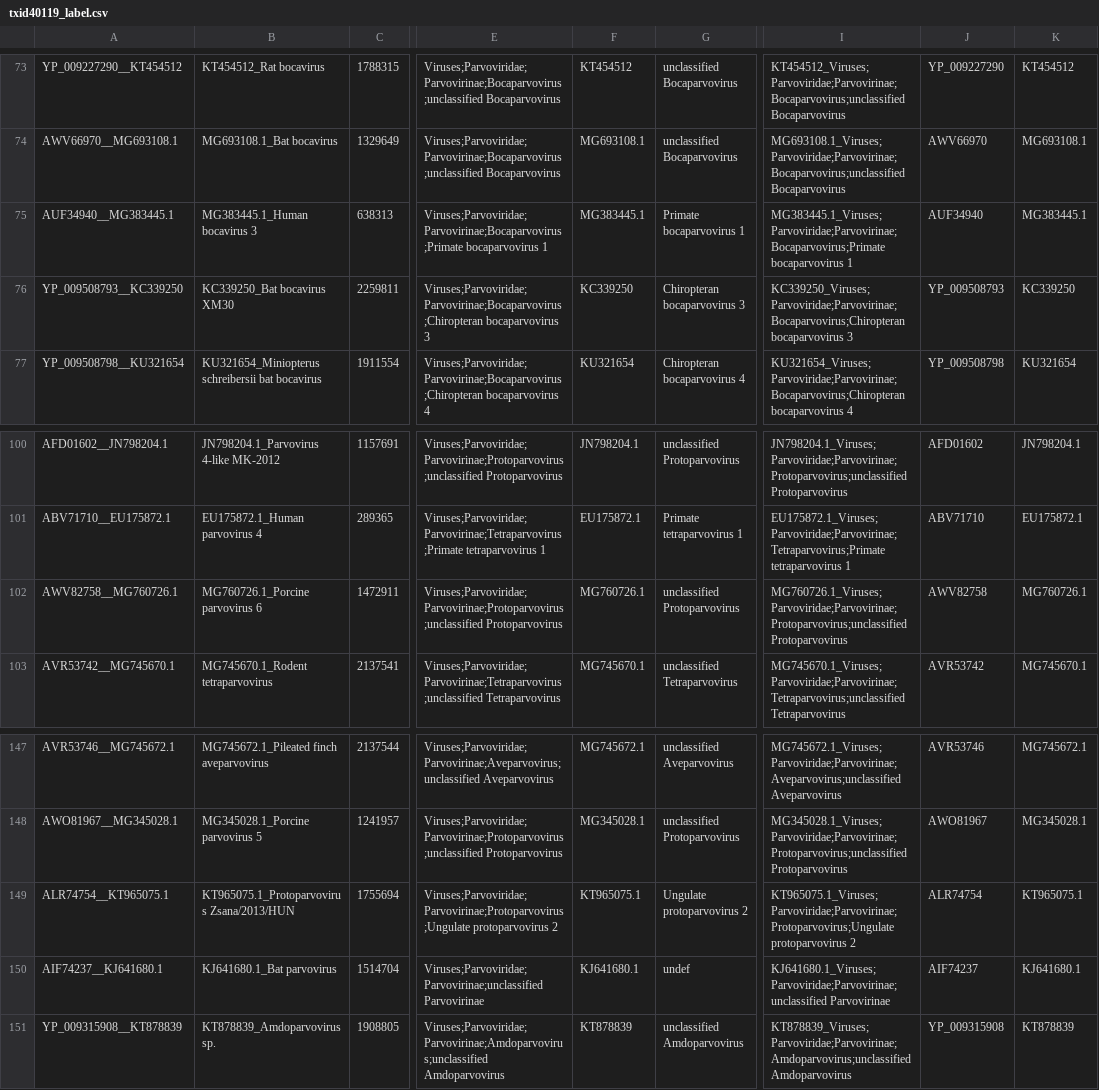
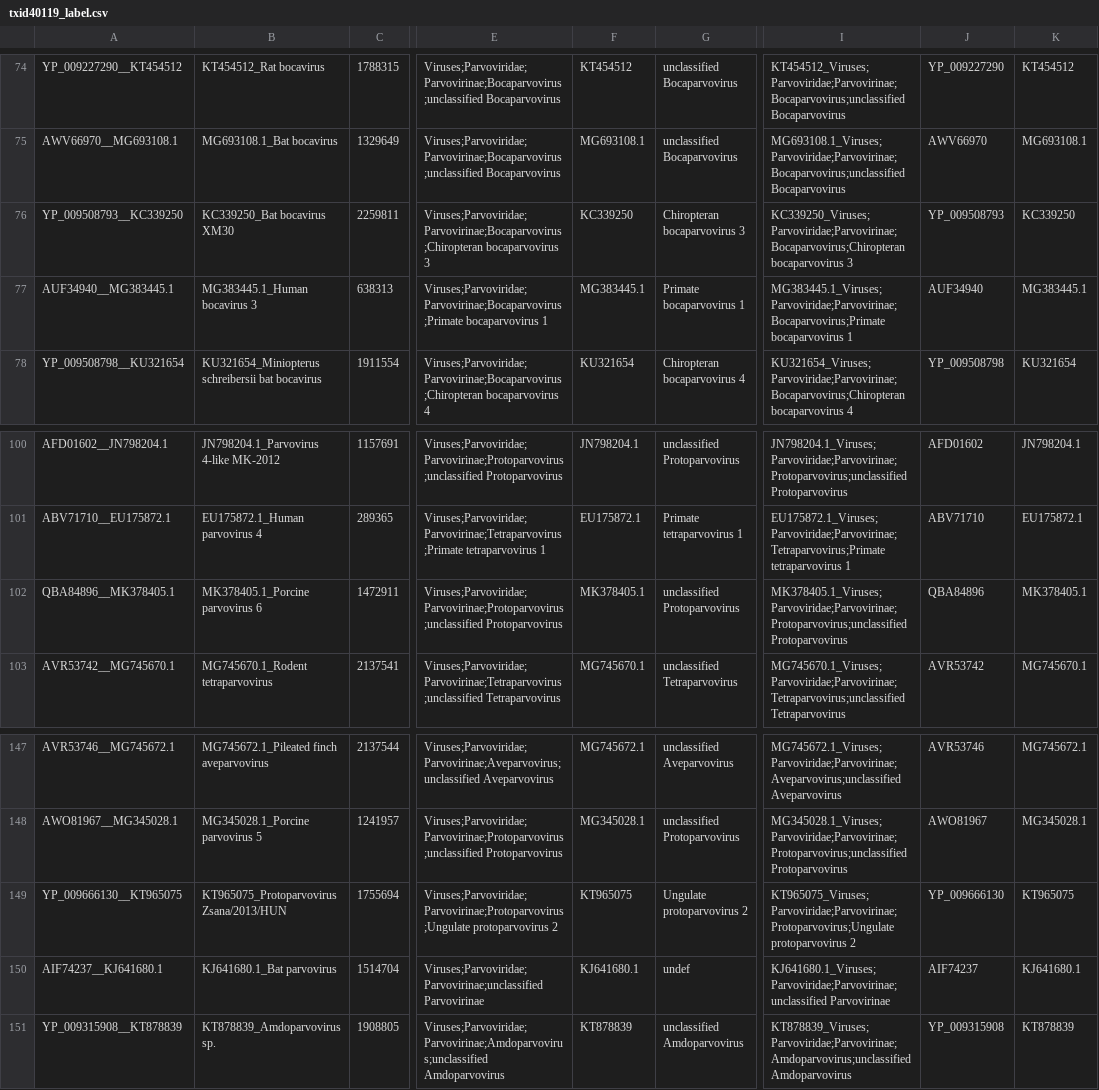
Before and after one commit to josephhughes/ViCTree, a CSV file: txid40119/txid40119_label.csv, drawn as a sheet; only a part is shown, gaps mark what is left out; the diff covers the shown part only; the diff names each change by its address in the sheet, - before the commit and + after, or states it on an @@ line.

```diff
--- a/txid40119/txid40119_label.csv
+++ b/txid40119/txid40119_label.csv
-A102: AWV82758__MG760726.1
+A102: QBA84896__MK378405.1
-B102: MG760726.1_Porcine parvovirus 6
+B102: MK378405.1_Porcine parvovirus 6
-F102: MG760726.1
+F102: MK378405.1
-I102: MG760726.1_Viruses;Parvoviridae;Parvovirinae;Protoparvovirus;unclassified Protoparvovirus
+I102: MK378405.1_Viruses;Parvoviridae;Parvovirinae;Protoparvovirus;unclassified Protoparvovirus
-J102: AWV82758
+J102: QBA84896
-K102: MG760726.1
+K102: MK378405.1
-A149: ALR74754__KT965075.1
+A149: YP_009666130__KT965075
-B149: KT965075.1_Protoparvovirus Zsana/2013/HUN
+B149: KT965075_Protoparvovirus Zsana/2013/HUN
-F149: KT965075.1
+F149: KT965075
-I149: KT965075.1_Viruses;Parvoviridae;Parvovirinae;Protoparvovirus;Ungulate protoparvovirus 2
+I149: KT965075_Viruses;Parvoviridae;Parvovirinae;Protoparvovirus;Ungulate protoparvovirus 2
-J149: ALR74754
+J149: YP_009666130
-K149: KT965075.1
+K149: KT965075
```
Also changed, not shown: 4 added rows, 2 removed rows and 12 edited cells elsewhere in this file, txid40119/txid40119.csv, txid40119/txid40119_label.tsv, 10 other files.
